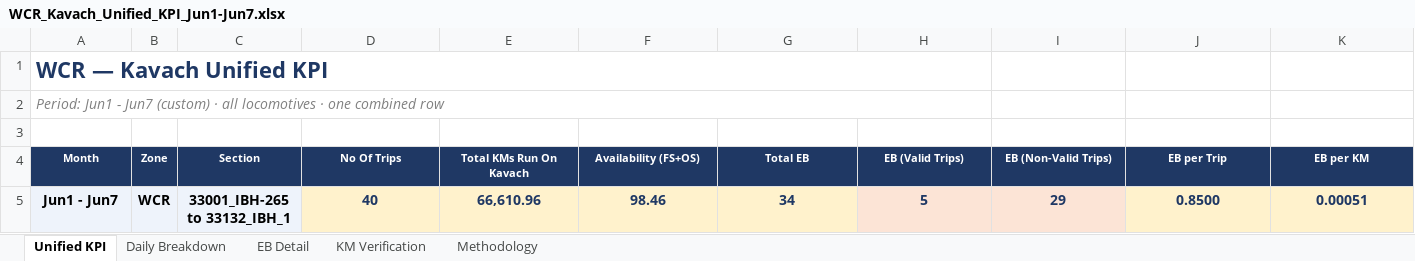
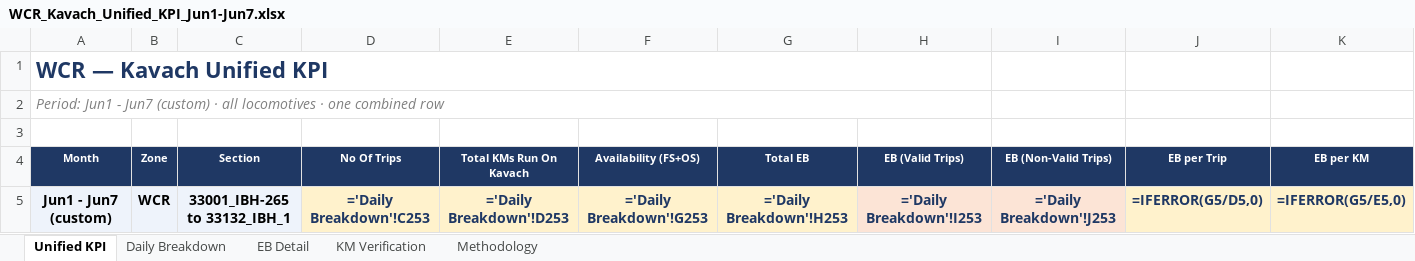
Before and after one commit to PerformanceAnalysisHBL/Availability-KPI-Reports, an Excel workbook: docs/reports/WCR_Kavach_Unified_KPI_Jun1-Jun7.xlsx, sheet Unified KPI, drawn as a sheet; only a part is shown; values as stored, in another font and other column widths than the file's, no borders; formulas without a stored value are shown as written; removed rows and columns are numbered as before the commit, all else as after; rows hold the shown columns only; the diff names each change by its address in the sheet, - before the commit and + after, or states it on an @@ line.

```diff
--- a/docs/reports/WCR_Kavach_Unified_KPI_Jun1-Jun7.xlsx (sheet Unified KPI)
+++ b/docs/reports/WCR_Kavach_Unified_KPI_Jun1-Jun7.xlsx (sheet Unified KPI)
-row 5: Jun1 - Jun7 | WCR | 33001_IBH-265 to 33132_IBH_1 | 40 | 66,610.96 | 98.46 | 34 | 5 | 29 | 0.8500 | 0.00051
+row 5: Jun1 - Jun7 (custom) | WCR | 33001_IBH-265 to 33132_IBH_1 | ='Daily Breakdown'!C253 | ='Daily Breakdown'!D253 | ='Daily Breakdown'!G253 | ='Daily Breakdown'!H253 | ='Daily Breakdown'!I253 | ='Daily Breakdown'!J253 | =IFERROR(G5/D5,0) | =IFERROR(G5/E5,0)
```
Also changed, not shown: sheet Daily Breakdown, sheet KM Verification, sheet EB Detail, docs/reports/WCR_Kavach_Unified_KPI_Jun15-Jun21.xlsx, docs/reports/WCR_Kavach_Unified_KPI_Jun8-Jun14.xlsx, 1 other file.
